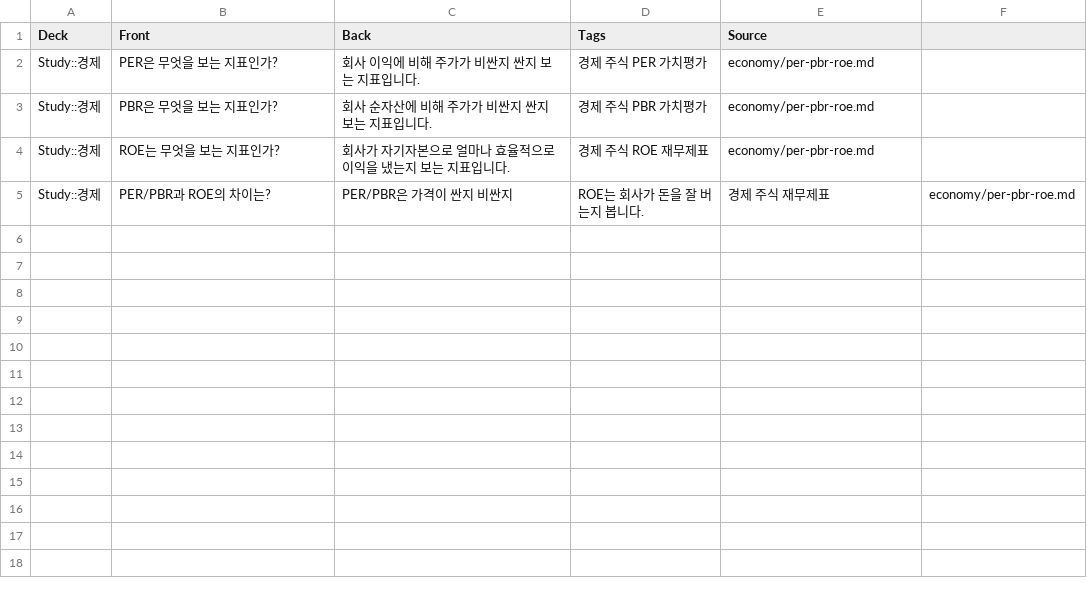
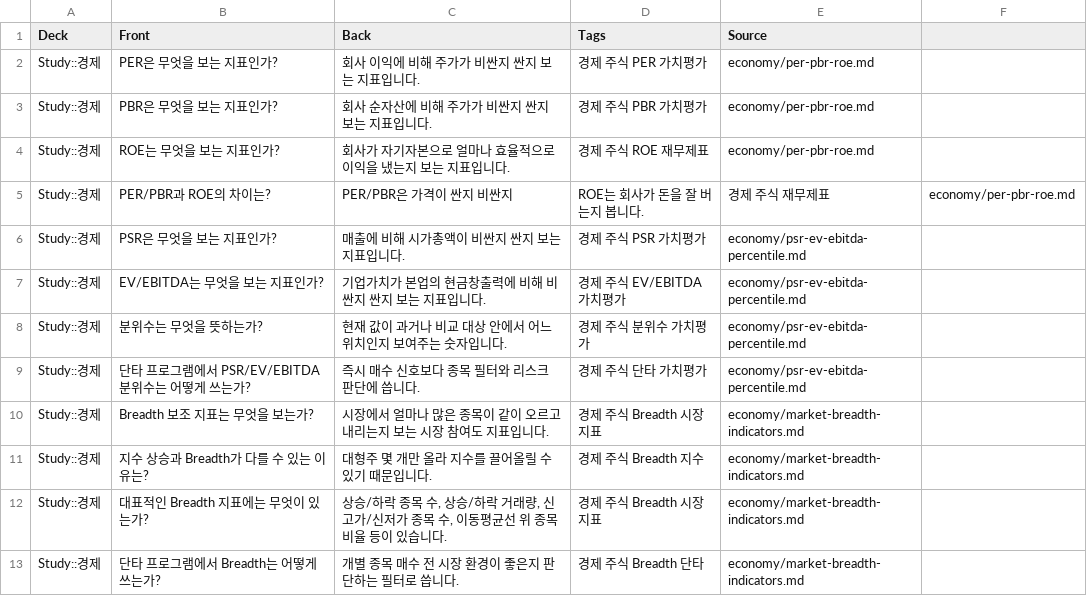
Before and after one commit to zuyug/Study, a CSV file: docs/review/anki-cards.csv, drawn as a sheet.

Commit message:
Add market indicator study notes

```diff
--- a/docs/review/anki-cards.csv
+++ b/docs/review/anki-cards.csv
@@ -5 +5,9 @@ Study::경제,ROE는 무엇을 보는 지표인가?,회사가 자기자본으로
 Study::경제,PER/PBR과 ROE의 차이는?,PER/PBR은 가격이 싼지 비싼지, ROE는 회사가 돈을 잘 버는지 봅니다.,경제 주식 재무제표,economy/per-pbr-roe.md
+Study::경제,PSR은 무엇을 보는 지표인가?,매출에 비해 시가총액이 비싼지 싼지 보는 지표입니다.,경제 주식 PSR 가치평가,economy/psr-ev-ebitda-percentile.md
+Study::경제,EV/EBITDA는 무엇을 보는 지표인가?,기업가치가 본업의 현금창출력에 비해 비싼지 싼지 보는 지표입니다.,경제 주식 EV/EBITDA 가치평가,economy/psr-ev-ebitda-percentile.md
+Study::경제,분위수는 무엇을 뜻하는가?,현재 값이 과거나 비교 대상 안에서 어느 위치인지 보여주는 숫자입니다.,경제 주식 분위수 가치평가,economy/psr-ev-ebitda-percentile.md
+Study::경제,단타 프로그램에서 PSR/EV/EBITDA 분위수는 어떻게 쓰는가?,즉시 매수 신호보다 종목 필터와 리스크 판단에 씁니다.,경제 주식 단타 가치평가,economy/psr-ev-ebitda-percentile.md
+Study::경제,Breadth 보조 지표는 무엇을 보는가?,시장에서 얼마나 많은 종목이 같이 오르고 내리는지 보는 시장 참여도 지표입니다.,경제 주식 Breadth 시장지표,economy/market-breadth-indicators.md
+Study::경제,지수 상승과 Breadth가 다를 수 있는 이유는?,대형주 몇 개만 올라 지수를 끌어올릴 수 있기 때문입니다.,경제 주식 Breadth 지수,economy/market-breadth-indicators.md
+Study::경제,대표적인 Breadth 지표에는 무엇이 있는가?,"상승/하락 종목 수, 상승/하락 거래량, 신고가/신저가 종목 수, 이동평균선 위 종목 비율 등이 있습니다.",경제 주식 Breadth 시장지표,economy/market-breadth-indicators.md
+Study::경제,단타 프로그램에서 Breadth는 어떻게 쓰는가?,개별 종목 매수 전 시장 환경이 좋은지 판단하는 필터로 씁니다.,경제 주식 Breadth 단타,economy/market-breadth-indicators.md
```
Also changed, not shown: 5 other files.
